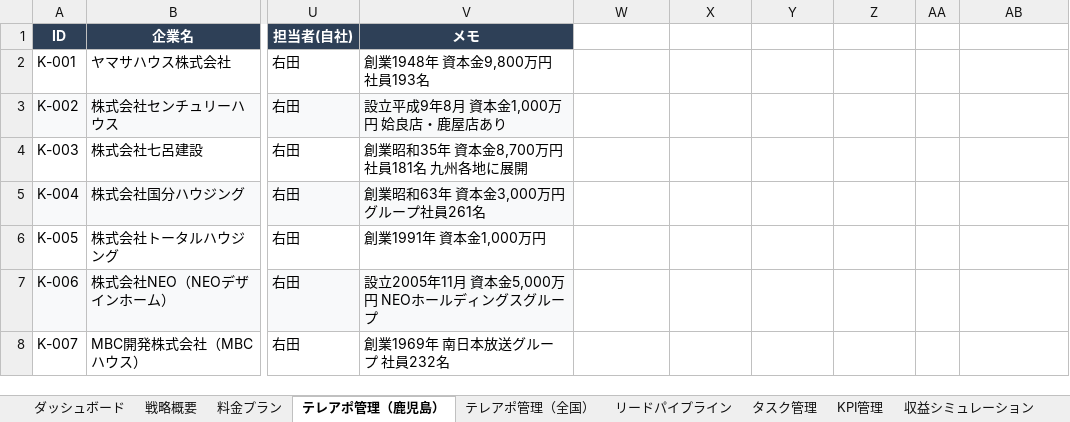
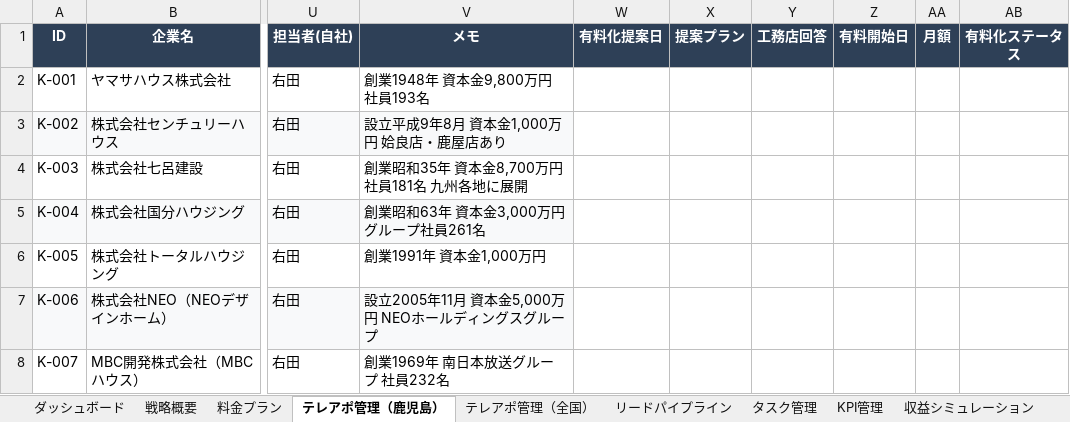
Before and after one commit to wazeka0412/payhome-next, an Excel workbook: docs/04_営業ツール/管理シート/営業管理（テレアポ・戦略・料金）.xlsx, sheet テレアポ管理（鹿児島）, drawn as a sheet; only a part is shown, gaps mark what is left out; values as stored, in another font and other column widths than the file's, no borders; the diff names each change by its address in the sheet, - before the commit and + after, or states it on an @@ line.

```diff
--- a/docs/04_営業ツール/管理シート/営業管理（テレアポ・戦略・料金）.xlsx (sheet テレアポ管理（鹿児島）)
+++ b/docs/04_営業ツール/管理シート/営業管理（テレアポ・戦略・料金）.xlsx (sheet テレアポ管理（鹿児島）)
-W1: (empty)
+W1: 有料化提案日
-W1:AB1 fill: none
+W1:AB1 fill: #2E4057
-X1: (empty)
+X1: 提案プラン
-Y1: (empty)
+Y1: 工務店回答
-Z1: (empty)
+Z1: 有料開始日
-AA1: (empty)
+AA1: 月額
-AB1: (empty)
+AB1: 有料化ステータス
```
Also changed, not shown: docs/05_プロジェクト管理/PFプロジェクト管理表.xlsx, docs/08_財務・KPI/財務・KPI管理.xlsx.
